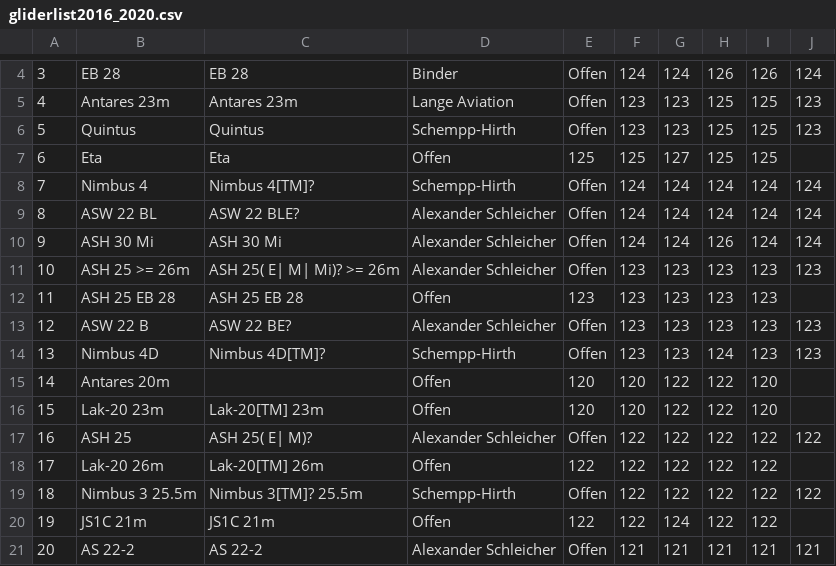
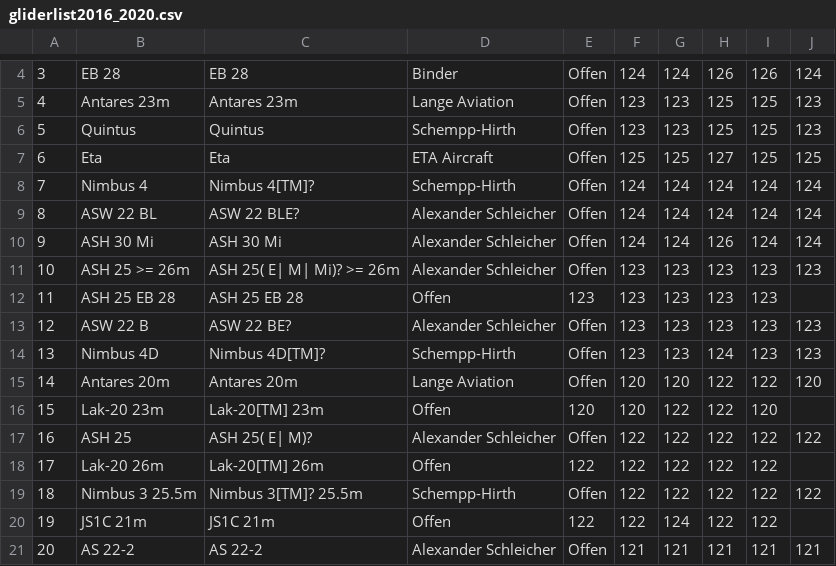
Before and after one commit to weglide/GliderList, a CSV file: gliderlist2016_2020.csv, drawn as a sheet; only a part is shown, gaps mark what is left out; the diff names each change by its address in the sheet, - before the commit and + after, or states it on an @@ line.

Commit message:
Updated Hersteller

```diff
--- a/gliderlist2016_2020.csv
+++ b/gliderlist2016_2020.csv
-D7: Offen
+D7: ETA Aircraft
-E7: 125
+E7: Offen
-G7: 127
+G7: 125
-H7: 125
+H7: 127
-J7: (empty)
+J7: 125
-C15: (empty)
+C15: Antares 20m
-D15: Offen
+D15: Lange Aviation
-E15: 120
+E15: Offen
-G15: 122
+G15: 120
-I15: 120
+I15: 122
-J15: (empty)
+J15: 120
```
